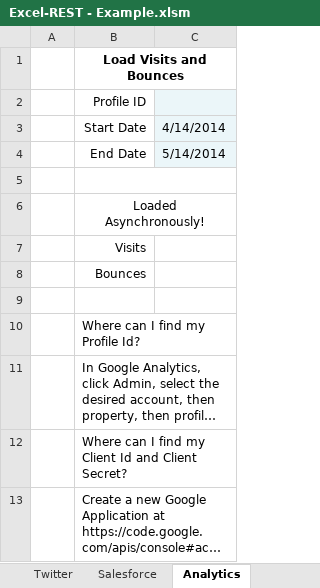
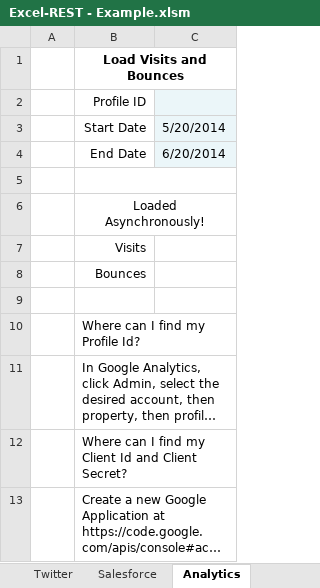
Before and after one commit to VBA-tools/VBA-Web, an Excel workbook: examples/Excel-REST - Example.xlsm, sheet Analytics, drawn as a sheet; long unchanged cells end in …; values as stored, in another font and other column widths than the file's, no borders; charts and pictures not drawn; the diff names each change by its address in the sheet, - before the commit and + after, or states it on an @@ line.

```diff
--- a/examples/Excel-REST - Example.xlsm (sheet Analytics)
+++ b/examples/Excel-REST - Example.xlsm (sheet Analytics)
-C3: 4/14/2014
+C3: 5/20/2014
-C4: 5/14/2014
+C4: 6/20/2014
```
Also changed, not shown: Excel-REST - Blank.xlsm, specs/Excel-REST - Specs.xlsm, 6 other files.
